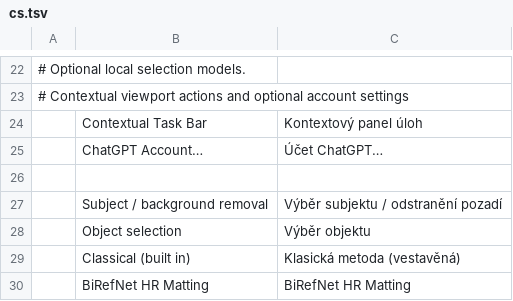
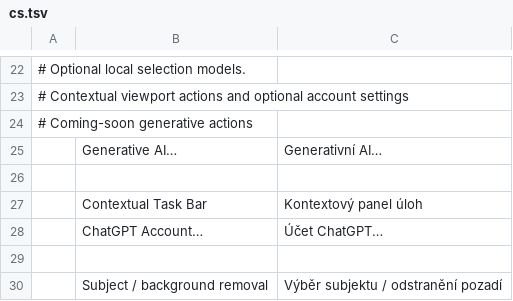
Before and after one commit to mighty-programmer/photocraft, a TSV file: crates/ui-egui/src/i18n/cs.tsv, drawn as a sheet; only a part is shown, gaps mark what is left out; the shorter side is filled out with more unchanged rows.

```diff
--- a/crates/ui-egui/src/i18n/cs.tsv
+++ b/crates/ui-egui/src/i18n/cs.tsv
@@ -23,2 +23,5 @@
 # Contextual viewport actions and optional account settings
+# Coming-soon generative actions
+	Generative AI…	Generativní AI…
+
 	Contextual Task Bar	Kontextový panel úloh
```
Also changed, not shown: crates/ui-egui/src/i18n/de.tsv, crates/ui-egui/src/i18n/el.tsv, 29 other files.
